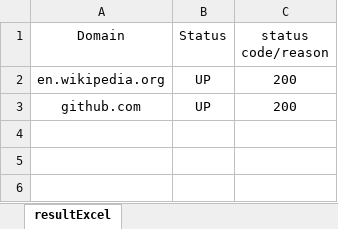
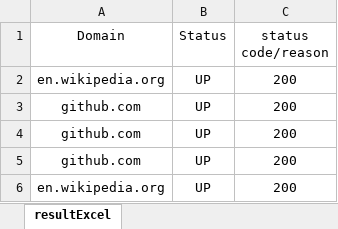
Before and after one commit to Mataiaz/Website_Crawler, an Excel workbook: exampleExcel.xlsx, sheet resultExcel, drawn as a sheet; values as stored, in another font and other column widths than the file's, no borders; the diff names each change by its address in the sheet, - before the commit and + after, or states it on an @@ line.

```diff
--- a/exampleExcel.xlsx (sheet resultExcel)
+++ b/exampleExcel.xlsx (sheet resultExcel)
+row 4: github.com | UP | 200
+row 5: github.com | UP | 200
+row 6: en.wikipedia.org | UP | 200
```
Also changed, not shown: 16 other files.
